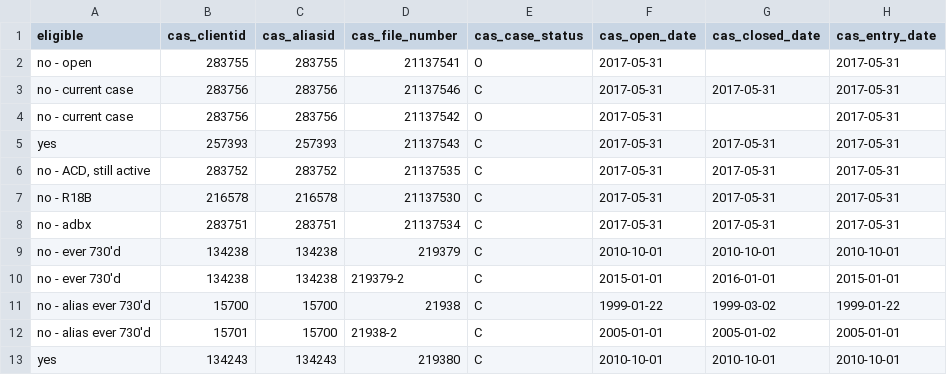
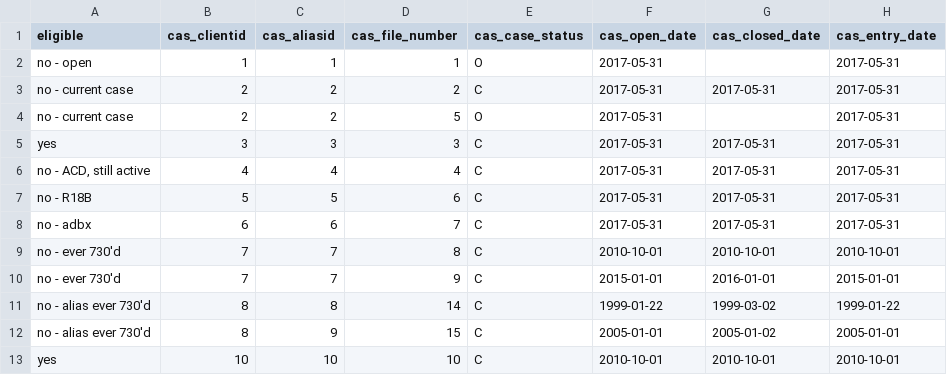
Before and after one commit to rcackerman/nycds-annual-survey, a CSV file: audit/test_cases.csv, drawn as a sheet; only a part is shown; the diff covers the shown part only; the diff names each change by its address in the sheet, - before the commit and + after, or states it on an @@ line.

Commit message:
Switching ID numbers to totally fake numbers

```diff
--- a/audit/test_cases.csv
+++ b/audit/test_cases.csv
-B2 (cas_clientid): 283755
+B2 (cas_clientid): 1
-C2 (cas_aliasid): 283755
+C2 (cas_aliasid): 1
-D2 (cas_file_number): 21137541
+D2 (cas_file_number): 1
-B3:B4 (cas_clientid): 283756
+B3:B4 (cas_clientid): 2
-C3:C4 (cas_aliasid): 283756
+C3:C4 (cas_aliasid): 2
-D3 (cas_file_number): 21137546
+D3 (cas_file_number): 2
-D4 (cas_file_number): 21137542
+D4 (cas_file_number): 5
-B5 (cas_clientid): 257393
+B5 (cas_clientid): 3
-C5 (cas_aliasid): 257393
+C5 (cas_aliasid): 3
-D5 (cas_file_number): 21137543
+D5 (cas_file_number): 3
-B6 (cas_clientid): 283752
+B6 (cas_clientid): 4
-C6 (cas_aliasid): 283752
+C6 (cas_aliasid): 4
-D6 (cas_file_number): 21137535
+D6 (cas_file_number): 4
-B7 (cas_clientid): 216578
+B7 (cas_clientid): 5
-C7 (cas_aliasid): 216578
+C7 (cas_aliasid): 5
-D7 (cas_file_number): 21137530
+D7 (cas_file_number): 6
-B8 (cas_clientid): 283751
+B8 (cas_clientid): 6
-C8 (cas_aliasid): 283751
+C8 (cas_aliasid): 6
-D8 (cas_file_number): 21137534
+D8 (cas_file_number): 7
-B9:B10 (cas_clientid): 134238
+B9:B10 (cas_clientid): 7
-C9:C10 (cas_aliasid): 134238
+C9:C10 (cas_aliasid): 7
-D9 (cas_file_number): 219379
+D9 (cas_file_number): 8
-D10 (cas_file_number): 219379-2
+D10 (cas_file_number): 9
-B11 (cas_clientid): 15700
+B11 (cas_clientid): 8
-C11 (cas_aliasid): 15700
+C11 (cas_aliasid): 8
-D11 (cas_file_number): 21938
+D11 (cas_file_number): 14
-B12 (cas_clientid): 15701
+B12 (cas_clientid): 8
-C12 (cas_aliasid): 15700
+C12 (cas_aliasid): 9
-D12 (cas_file_number): 21938-2
+D12 (cas_file_number): 15
-B13 (cas_clientid): 134243
+B13 (cas_clientid): 10
-C13 (cas_aliasid): 134243
+C13 (cas_aliasid): 10
-D13 (cas_file_number): 219380
+D13 (cas_file_number): 10
```
Also changed, not shown: 15 edited cells elsewhere in this file, audit/test_addresses.csv, audit/test_dispo.csv, 3 other files.
